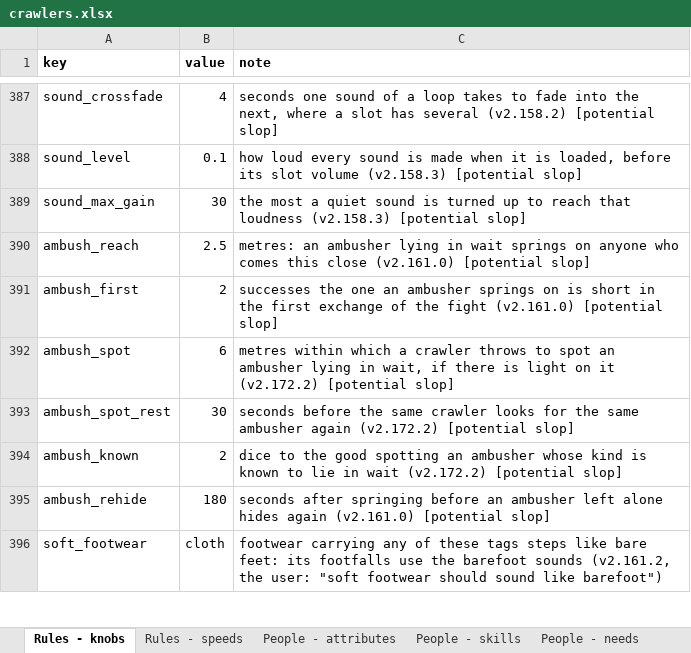
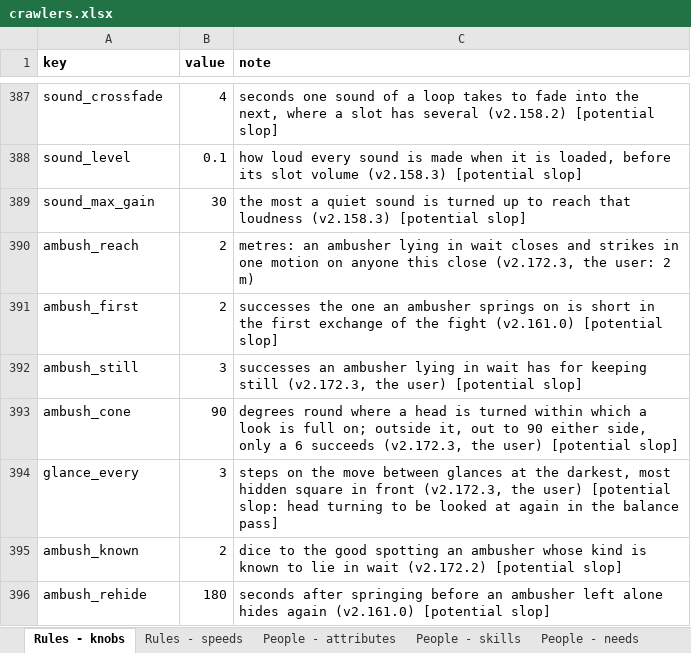
Before and after one commit to myrmecbruh/Project-Crawlers, an Excel workbook: crawlers.xlsx, sheet Rules - knobs, drawn as a sheet; only a part is shown, gaps mark what is left out; the shorter side is filled out with more unchanged rows; values as stored, in another font and other column widths than the file's, no borders; removed rows and columns are numbered as before the commit, all else as after; the diff names each change by its address in the sheet, - before the commit and + after, or states it on an @@ line.

```diff
--- a/crawlers.xlsx (sheet Rules - knobs)
+++ b/crawlers.xlsx (sheet Rules - knobs)
-B390 (value): 2.5
+B390 (value): 2
-C390 (note): …in wait springs on anyone who comes this close (v2.161.0) [potential slop]
+C390 (note): …in wait closes and strikes in one motion on anyone this close (v2.172.3, the user: 2 m)
-row 392: ambush_spot | 6 | metres within which a crawler throws to spot an ambusher lying in wait, if there is light on it (v2.172.2) [potential slop]
-row 393: ambush_spot_rest | 30 | seconds before the same crawler looks for the same ambusher again (v2.172.2) [potential slop]
+row 392: ambush_still | 3 | successes an ambusher lying in wait has for keeping still (v2.172.3, the user) [potential slop]
+row 393: ambush_cone | 90 | degrees round where a head is turned within which a look is full on; outside it, out to 90 either side, only a 6 succeeds (v2.172.3, the user) [potential slop]
+row 394: glance_every | 3 | steps on the move between glances at the darkest, most hidden square in front (v2.172.3, the user) [potential slop: head turning to be looked at again in the balance pass]
```
Also changed, not shown: 6 other files.
